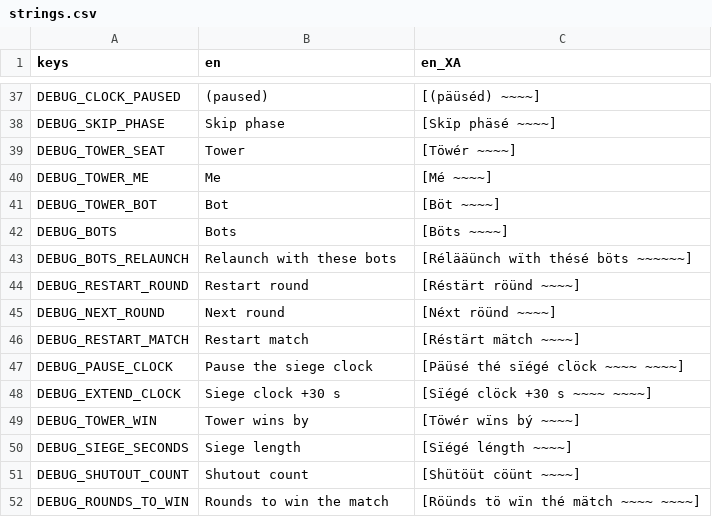
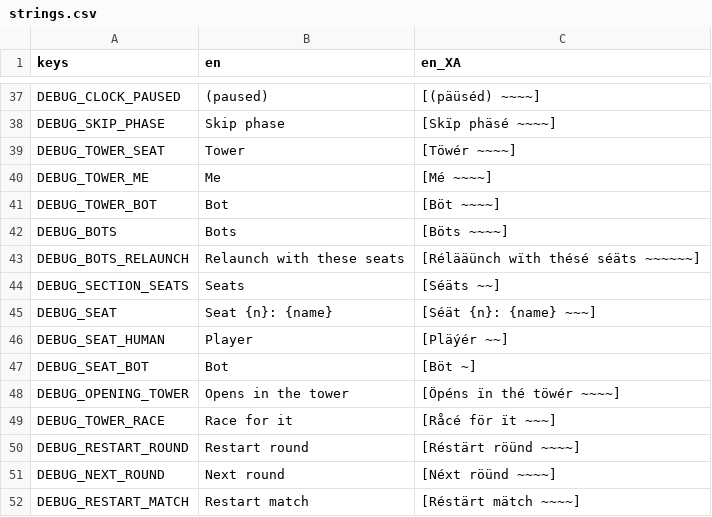
Before and after one commit to neotechnites/panopticon, a CSV file: locale/strings.csv, drawn as a sheet; only a part is shown, gaps mark what is left out; the shorter side is filled out with more unchanged rows.

```diff
--- a/locale/strings.csv
+++ b/locale/strings.csv
@@ -42,3 +42,9 @@ DEBUG_TOWER_BOT,Bot,[Böt ~~~~]
 DEBUG_BOTS,Bots,[Böts ~~~~]
-DEBUG_BOTS_RELAUNCH,Relaunch with these bots,[Rélääünch wïth thésé böts ~~~~~~]
+DEBUG_BOTS_RELAUNCH,Relaunch with these seats,[Rélääünch wïth thésé séäts ~~~~~~]
+DEBUG_SECTION_SEATS,Seats,[Séäts ~~]
+DEBUG_SEAT,"Seat {n}: {name}","[Séät {n}: {name} ~~~]"
+DEBUG_SEAT_HUMAN,Player,[Pläýér ~~]
+DEBUG_SEAT_BOT,Bot,[Böt ~]
+DEBUG_OPENING_TOWER,Opens in the tower,[Öpéns ïn thé töwér ~~~~]
+DEBUG_TOWER_RACE,Race for it,[Råcé för ït ~~~]
 DEBUG_RESTART_ROUND,Restart round,[Réstärt röünd ~~~~]
```
Also changed, not shown: 6 other files.
